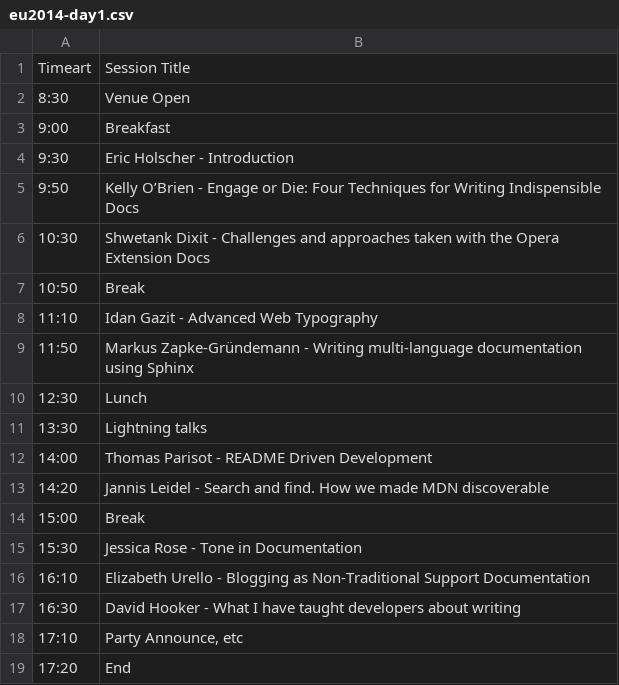
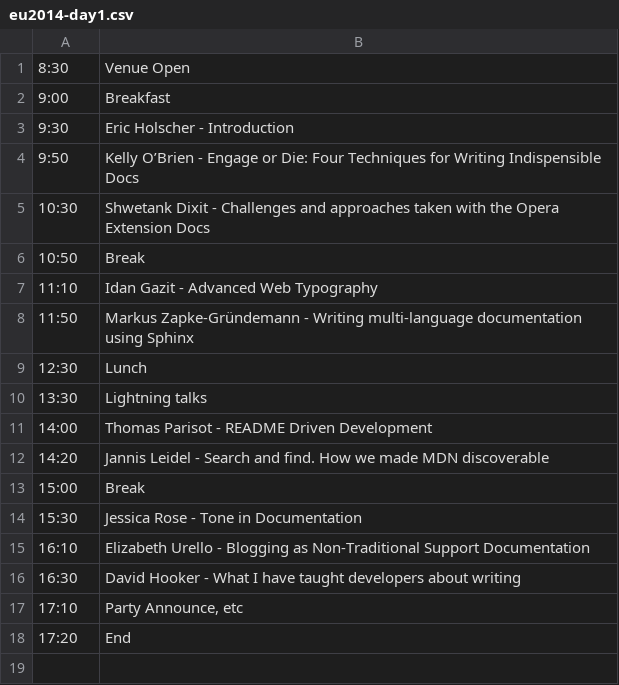
Before and after one commit to writethedocs/www, a CSV file: docs/_data/eu2014-day1.csv, drawn as a sheet.

```diff
--- a/docs/_data/eu2014-day1.csv
+++ b/docs/_data/eu2014-day1.csv
@@ -1,2 +1 @@
-Timeart,Session Title
 8:30,Venue Open
```
Also changed, not shown: docs/_data/eu2014-day2.csv, 2 other files.
